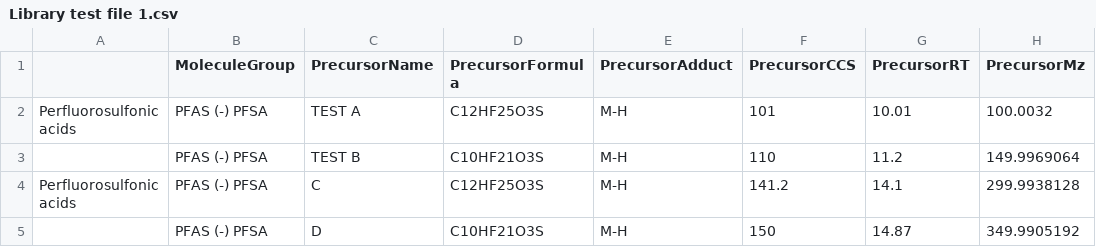
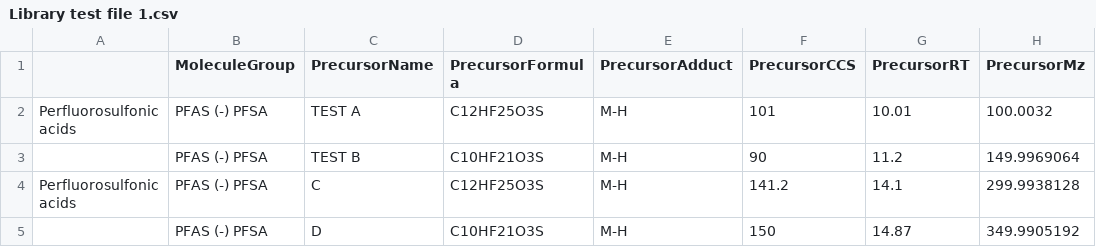
Before and after one commit to greg1d/PFAS-IMplementor-for-Mass-Spectrometry--PIMMS-, a CSV file: PIMMS v1.2/imported_libraries/Library test file 1.csv, drawn as a sheet; only a part is shown; the diff names each change by its address in the sheet, - before the commit and + after, or states it on an @@ line.

```diff
--- a/PIMMS v1.2/imported_libraries/Library test file 1.csv
+++ b/PIMMS v1.2/imported_libraries/Library test file 1.csv
-F3 (PrecursorCCS): 110
+F3 (PrecursorCCS): 90
```
Also changed, not shown: PIMMS v1.2/Data_output/PIMMS Processed Data set test.csv, 3 other files.
